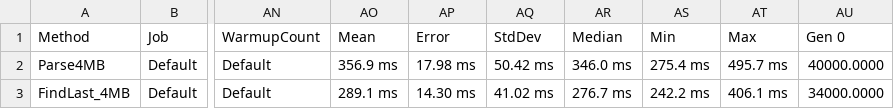
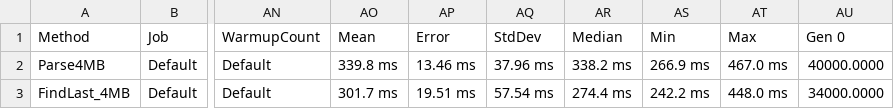
Before and after one commit to ryzngard/Chipotle.CSV, a CSV file: BenchmarkDotNet.Artifacts/results/Benchmarks.ChipotleCsvMemoryPoolBenchmark-report.csv, drawn as a sheet; only a part is shown, gaps mark what is left out; the diff names each change by its address in the sheet, - before the commit and + after, or states it on an @@ line.

```diff
--- a/BenchmarkDotNet.Artifacts/results/Benchmarks.ChipotleCsvMemoryPoolBenchmark-report.csv
+++ b/BenchmarkDotNet.Artifacts/results/Benchmarks.ChipotleCsvMemoryPoolBenchmark-report.csv
-AO2 (Mean): 356.9 ms
+AO2 (Mean): 339.8 ms
-AP2 (Error): 17.98 ms
+AP2 (Error): 13.46 ms
-AQ2 (StdDev): 50.42 ms
+AQ2 (StdDev): 37.96 ms
-AR2 (Median): 346.0 ms
+AR2 (Median): 338.2 ms
-AS2 (Min): 275.4 ms
+AS2 (Min): 266.9 ms
-AT2 (Max): 495.7 ms
+AT2 (Max): 467.0 ms
-AO3 (Mean): 289.1 ms
+AO3 (Mean): 301.7 ms
-AP3 (Error): 14.30 ms
+AP3 (Error): 19.51 ms
-AQ3 (StdDev): 41.02 ms
+AQ3 (StdDev): 57.54 ms
-AR3 (Median): 276.7 ms
+AR3 (Median): 274.4 ms
-AT3 (Max): 406.1 ms
+AT3 (Max): 448.0 ms
```
Also changed, not shown: BenchmarkDotNet.Artifacts/results/Benchmarks.ChipotleCsvStreamedMemoryPoolBenchmark-report.csv, 11 other files.
